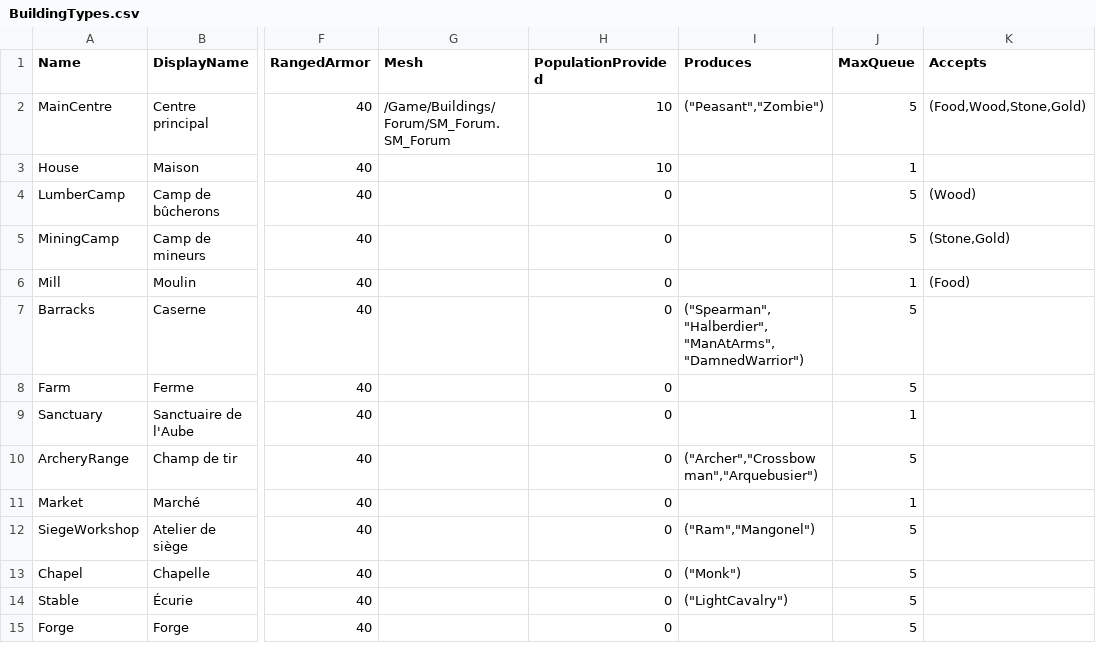
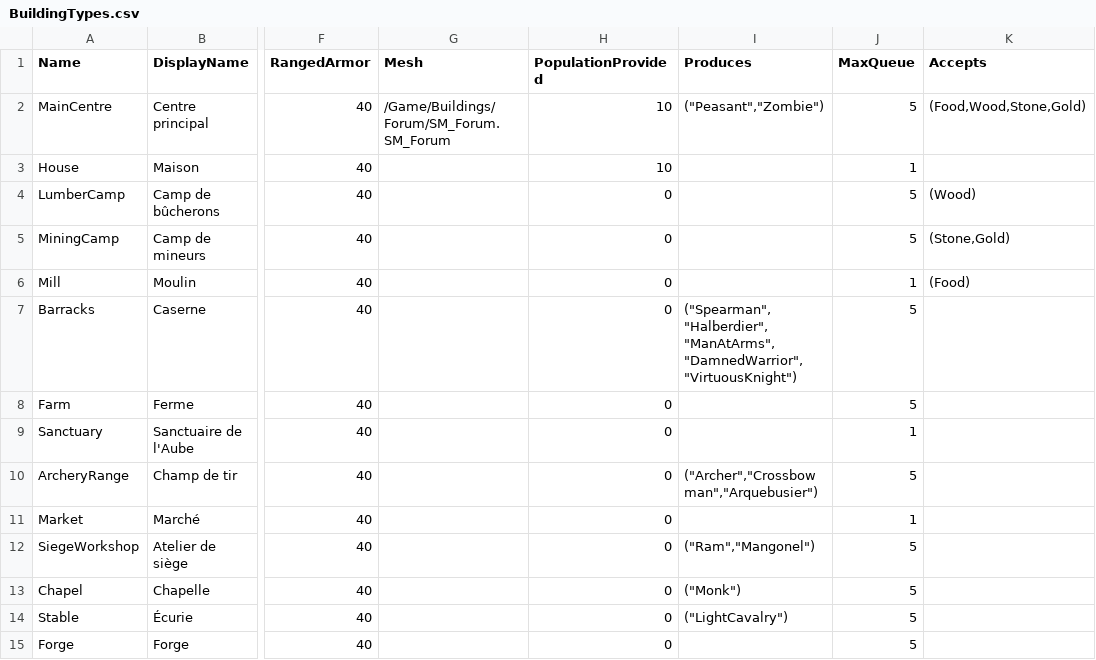
Before and after one commit to esdragor/MyCrusader, a CSV file: Tools/Data/BuildingTypes.csv, drawn as a sheet; only a part is shown, gaps mark what is left out; the diff names each change by its address in the sheet, - before the commit and + after, or states it on an @@ line.

```diff
--- a/Tools/Data/BuildingTypes.csv
+++ b/Tools/Data/BuildingTypes.csv
-I7 (Produces): ("Spearman","Halberdier","ManAtArms","DamnedWarrior")
+I7 (Produces): ("Spearman","Halberdier","ManAtArms","DamnedWarrior","VirtuousKnight")
```
Also changed, not shown: Tools/Data/UnitTypes.csv, Tools/Data/placeholders_map.csv, 3 other files.
